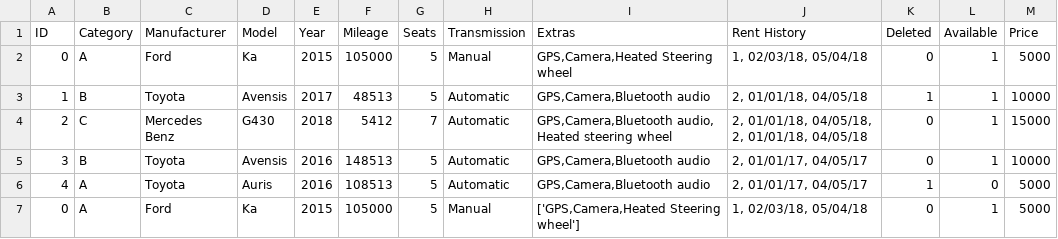
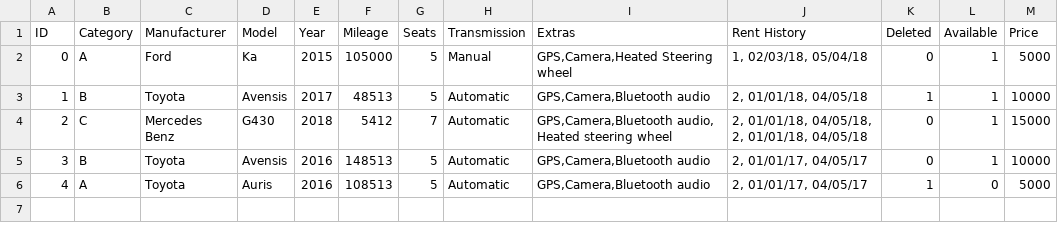
Before and after one commit to Verklegt1H48/verklegt1, a CSV file: data/cars.csv, drawn as a sheet; the diff names each change by its address in the sheet, - before the commit and + after, or states it on an @@ line.

```diff
--- a/data/cars.csv
+++ b/data/cars.csv
-row 7: 0 | A | Ford | Ka | 2015 | 105000 | 5 | Manual | ['GPS,Camera,Heated Steering wheel'] | 1, 02/03/18, 05/04/18 | 0 | 1 | 5000
```
Also changed, not shown: 2 other files.
